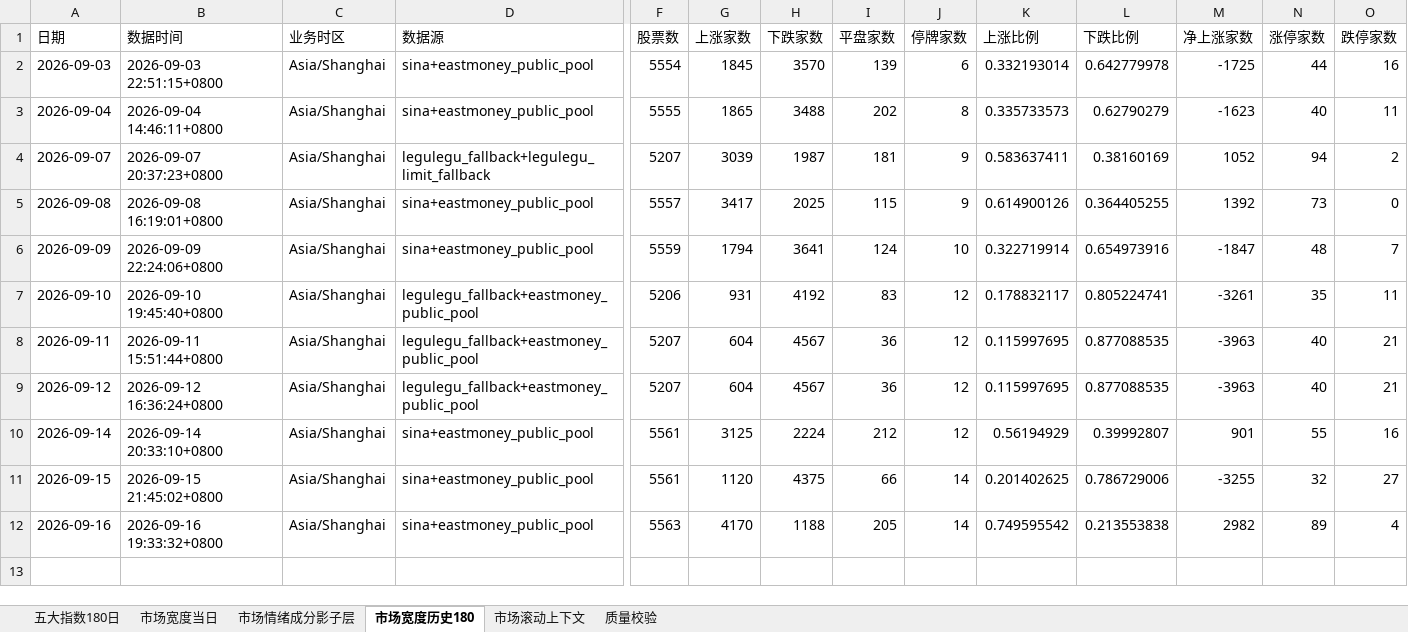
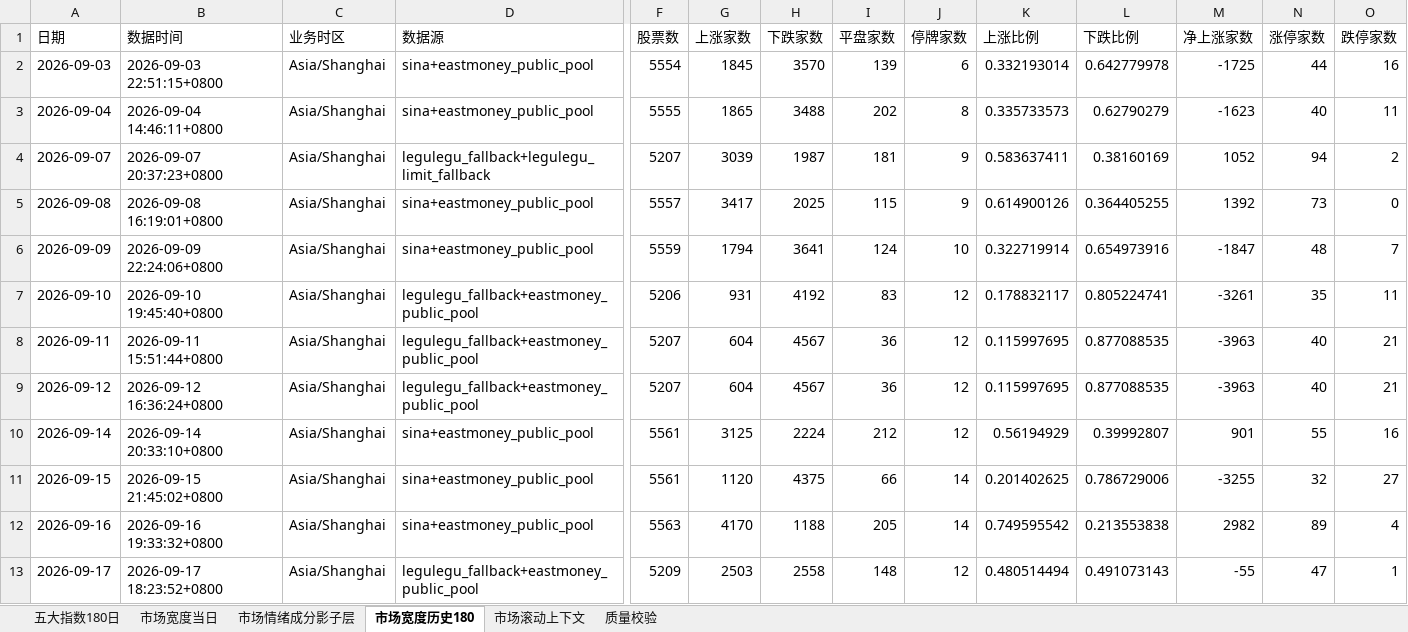
Before and after one commit to CyberAI2026/-akshare-mobile, an Excel workbook: v5_data/latest/market_review.xlsx, sheet 市场宽度历史180, drawn as a sheet; only a part is shown, gaps mark what is left out; values as stored, in another font and other column widths than the file's, no borders; rows hold the shown columns only; the diff names each change by its address in the sheet, - before the commit and + after, or states it on an @@ line.

```diff
--- a/v5_data/latest/market_review.xlsx (sheet 市场宽度历史180)
+++ b/v5_data/latest/market_review.xlsx (sheet 市场宽度历史180)
+row 13: 2026-09-17 | 2026-09-17 18:23:52+0800 | Asia/Shanghai | legulegu_fallback+eastmoney_public_pool | 5209 | 2503 | 2558 | 148 | 12 | 0.480514494 | 0.491073143 | -55 | 47 | 1
```
Also changed, not shown: sheet 市场情绪成分影子层, sheet 市场滚动上下文, sheet 市场宽度当日, sheet 五大指数180日, sheet 质量校验, v5_data/latest/sector_fund_flow.xlsx, 4 other files.
